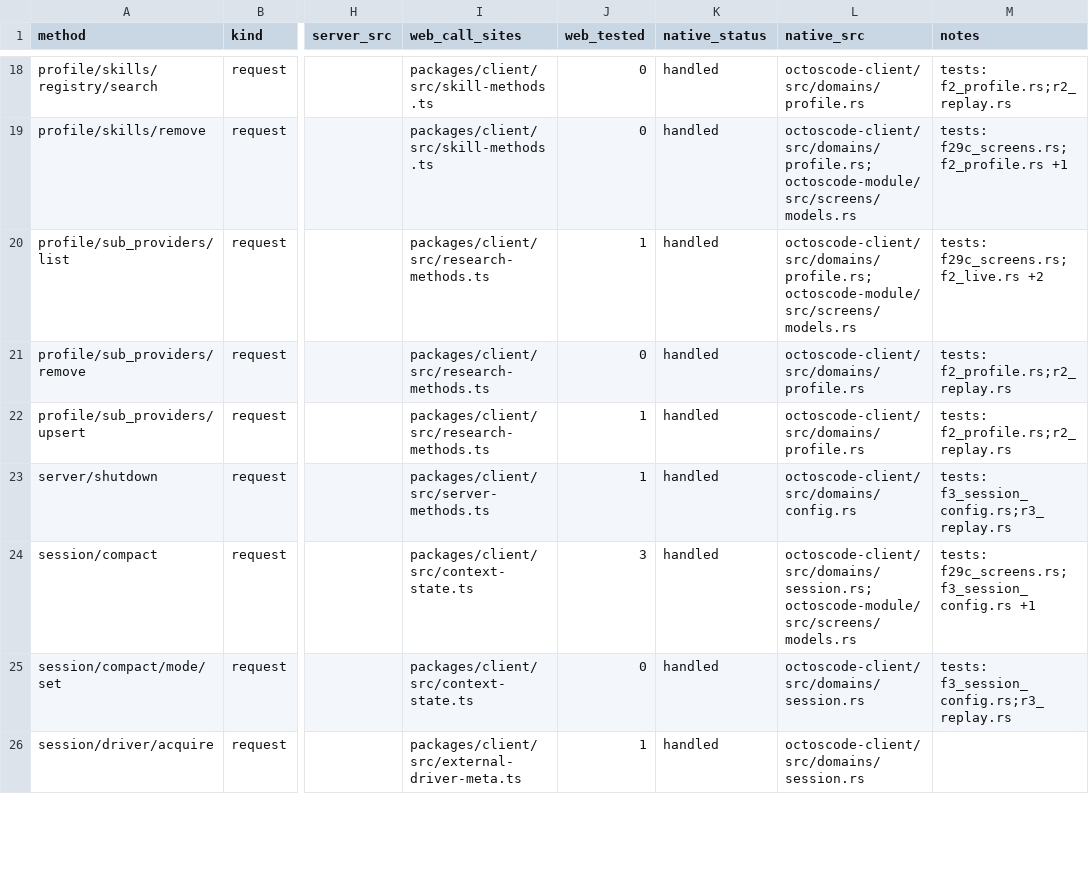
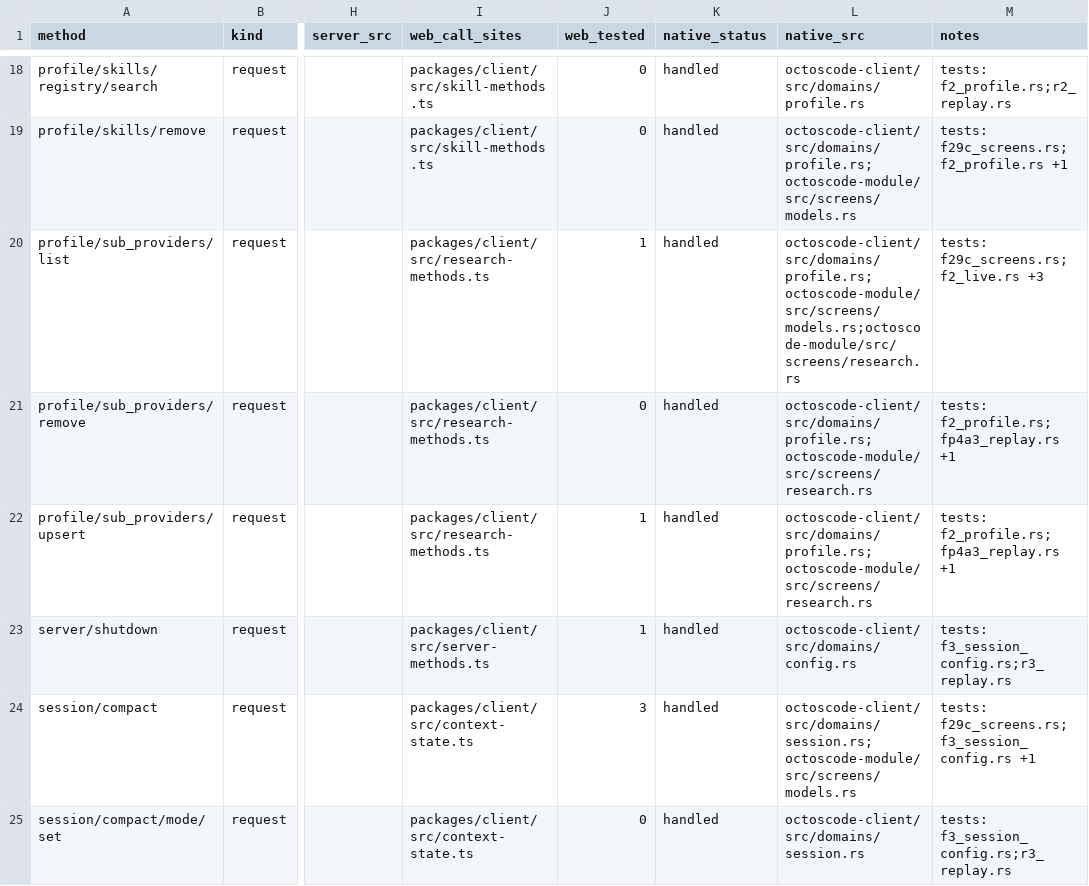
Before and after one commit to octos-org/octoscode-app, a CSV file: docs/protocol-ext-matrix.csv, drawn as a sheet; only a part is shown, gaps mark what is left out; the shorter side is filled out with more unchanged rows; the diff names each change by its address in the sheet, - before the commit and + after, or states it on an @@ line.

```diff
--- a/docs/protocol-ext-matrix.csv
+++ b/docs/protocol-ext-matrix.csv
-L20 (native_src): octoscode-client/src/domains/profile.rs;octoscode-module/src/screens/models.rs
+L20 (native_src): octoscode-client/src/domains/profile.rs;octoscode-module/src/screens/models.rs;octoscode-module/src/screens/research.rs
-M20 (notes): tests: f29c_screens.rs;f2_live.rs +2
+M20 (notes): tests: f29c_screens.rs;f2_live.rs +3
-L21:L22 (native_src): octoscode-client/src/domains/profile.rs
+L21:L22 (native_src): octoscode-client/src/domains/profile.rs;octoscode-module/src/screens/research.rs
-M21:M22 (notes): tests: f2_profile.rs;r2_replay.rs
+M21:M22 (notes): tests: f2_profile.rs;fp4a3_replay.rs +1
```
Also changed, not shown: docs/parity-matrix.csv, docs/parity/g-composer.csv, 4 other files.
